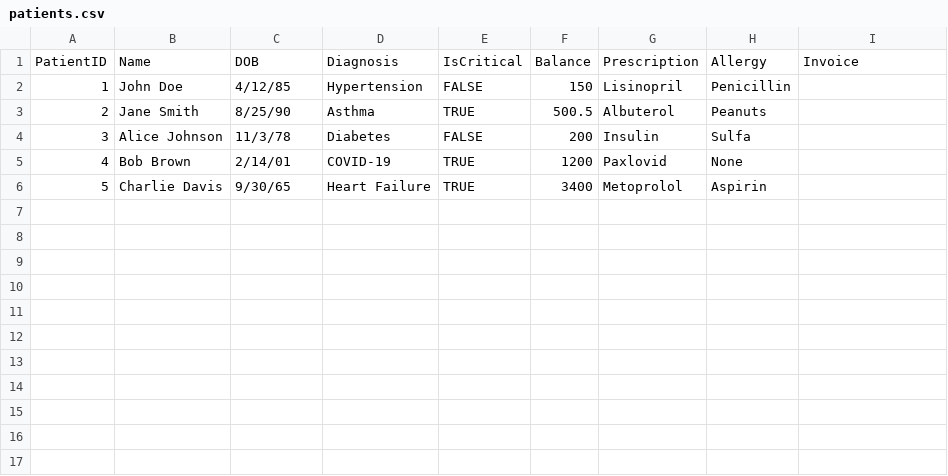
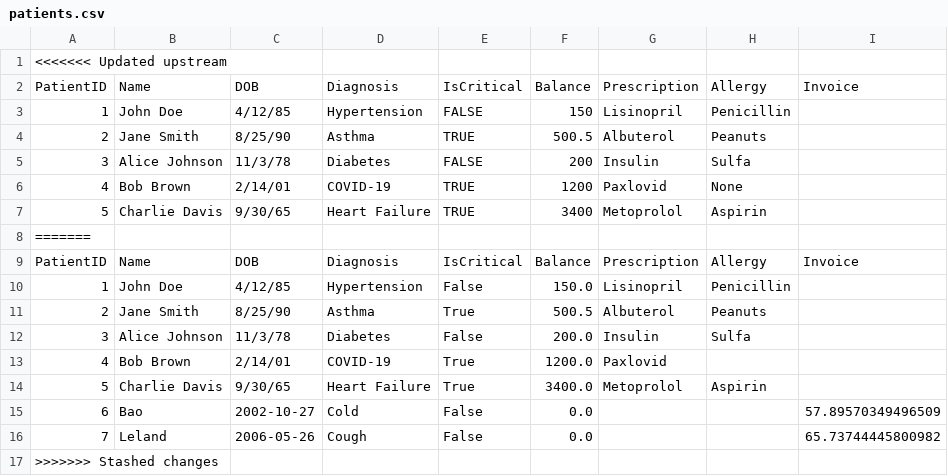
Before and after one commit to Waybo26/PIMS, a CSV file: patients.csv, drawn as a sheet.

Commit message:
Fixes to invoice and add patient bugs and added needde docstrings

```diff
--- a/patients.csv
+++ b/patients.csv
@@ -1 +1,2 @@
+<<<<<<< Updated upstream
 PatientID,Name,DOB,Diagnosis,IsCritical,Balance,Prescription,Allergy,Invoice
@@ -6 +7,11 @@ PatientID,Name,DOB,Diagnosis,IsCritical,Balance,Prescription,Allergy,Invoice
 5,Charlie Davis,9/30/65,Heart Failure,TRUE,3400,Metoprolol,Aspirin,
+=======
+PatientID,Name,DOB,Diagnosis,IsCritical,Balance,Prescription,Allergy,Invoice
+1,John Doe,4/12/85,Hypertension,False,150.0,Lisinopril,Penicillin,
+2,Jane Smith,8/25/90,Asthma,True,500.5,Albuterol,Peanuts,
+3,Alice Johnson,11/3/78,Diabetes,False,200.0,Insulin,Sulfa,
+4,Bob Brown,2/14/01,COVID-19,True,1200.0,Paxlovid,,
+5,Charlie Davis,9/30/65,Heart Failure,True,3400.0,Metoprolol,Aspirin,
+6,Bao,2002-10-27,Cold,False,0.0,,,57.89570349496509
+7,Leland,2006-05-26,Cough,False,0.0,,,65.73744445800982
+>>>>>>> Stashed changes
```
Also changed, not shown: 5 other files.
